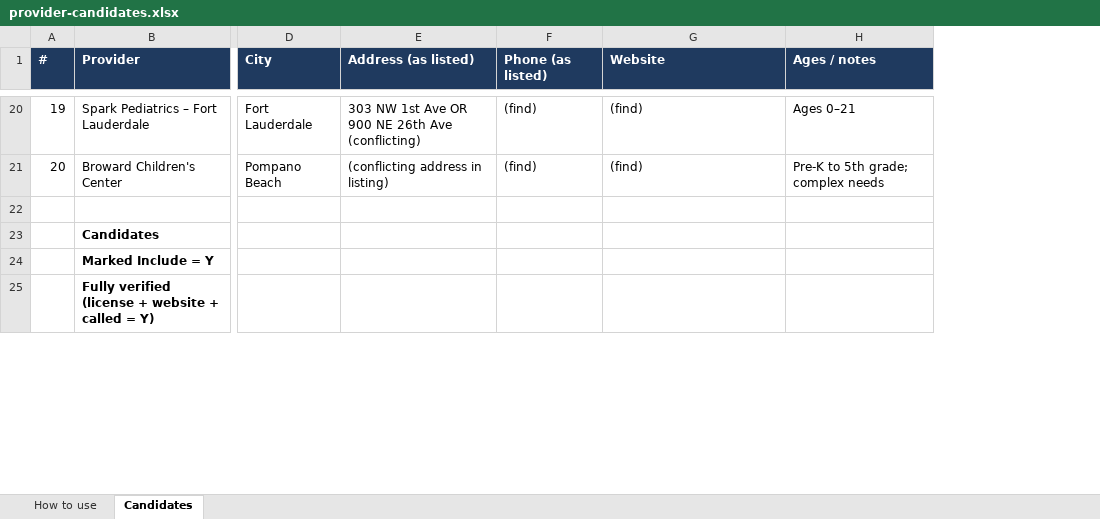
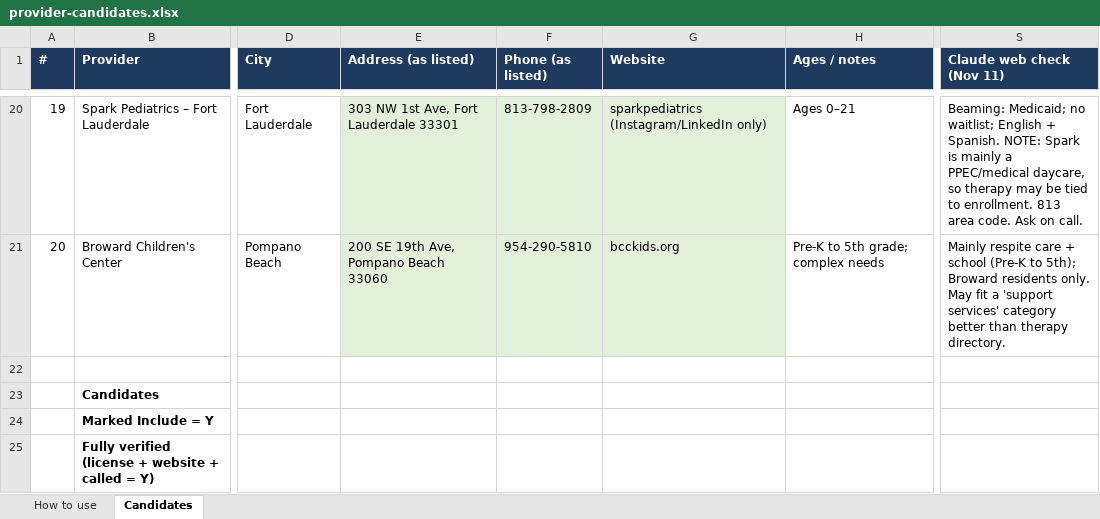
Before and after one commit to MannyDC88/parent-path, an Excel workbook: research/provider-candidates.xlsx, sheet Candidates, drawn as a sheet; only a part is shown, gaps mark what is left out; values as stored, in another font and other column widths than the file's, no borders; charts and pictures not drawn; the diff covers the shown part only; the diff names each change by its address in the sheet, - before the commit and + after, or states it on an @@ line.

Commit message:
Add Nov 11 web check results to provider candidates

```diff
--- a/research/provider-candidates.xlsx (sheet Candidates)
+++ b/research/provider-candidates.xlsx (sheet Candidates)
+column S (Claude web check (Nov 11)), rows 20-21: Beaming: Medicaid; no waitlist; English + Spanish. NOTE: Spark is mainly a PPEC/medical daycare, so therapy may be tied to enrollment. 813 area code. Ask on call. | Mainly respite care + school (Pre-K to 5th); Broward residents only. May fit a 'support services' category better than therapy directory.
-E20 (Address (as listed)): 303 NW 1st Ave OR 900 NE 26th Ave (conflicting)
+E20 (Address (as listed)): 303 NW 1st Ave, Fort Lauderdale 33301
-E20:G21 fill: none
+E20:G21 fill: #E2EFDA
-F20 (Phone (as listed)): (find)
+F20 (Phone (as listed)): 813-798-2809
-G20 (Website): (find)
+G20 (Website): sparkpediatrics (Instagram/LinkedIn only)
-E21 (Address (as listed)): (conflicting address in listing)
+E21 (Address (as listed)): 200 SE 19th Ave, Pompano Beach 33060
-F21 (Phone (as listed)): (find)
+F21 (Phone (as listed)): 954-290-5810
-G21 (Website): (find)
+G21 (Website): bcckids.org
```
Also changed, not shown: 23 edited cells and cell formats elsewhere in this sheet.
